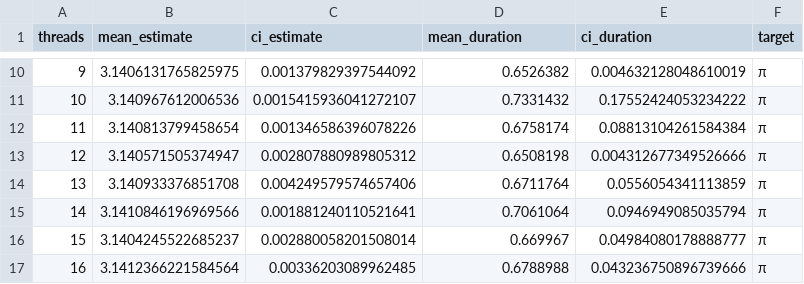
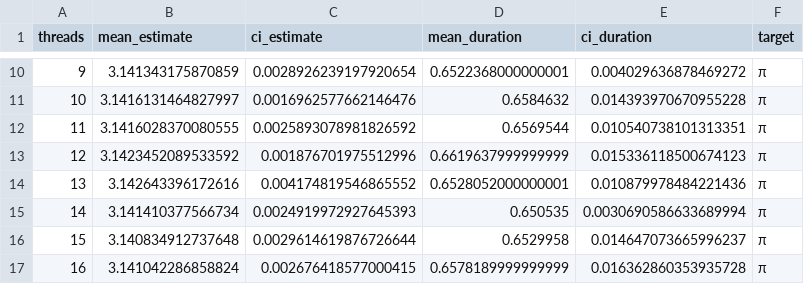
Before and after one commit to ThiagoSTeixeira/MAC0219---Paralela-, a CSV file: miniEP3/teste.csv, drawn as a sheet; only a part is shown, gaps mark what is left out; the diff covers the shown part only.

```diff
--- a/miniEP3/teste.csv
+++ b/miniEP3/teste.csv
@@ -10,8 +10,8 @@ threads,mean_estimate,ci_estimate,mean_duration,ci_duration,target
-9,3.1406131765825975,0.001379829397544092,0.6526382,0.004632128048610019,π
-10,3.140967612006536,0.0015415936041272107,0.7331432,0.17552424053234222,π
-11,3.140813799458654,0.001346586396078226,0.6758174,0.08813104261584384,π
-12,3.140571505374947,0.002807880989805312,0.6508198,0.004312677349526666,π
-13,3.140933376851708,0.004249579574657406,0.6711764,0.0556054341113859,π
-14,3.1410846196969566,0.001881240110521641,0.7061064,0.0946949085035794,π
-15,3.1404245522685237,0.002880058201508014,0.669967,0.04984080178888777,π
-16,3.1412366221584564,0.00336203089962485,0.6788988,0.043236750896739666,π
+9,3.141343175870859,0.0028926239197920654,0.6522368000000001,0.004029636878469272,π
+10,3.1416131464827997,0.0016962577662146476,0.6584632,0.014393970670955228,π
+11,3.1416028370080555,0.0025893078981826592,0.6569544,0.010540738101313351,π
+12,3.1423452089533592,0.001876701975512996,0.6619637999999999,0.015336118500674123,π
+13,3.142643396172616,0.004174819546865552,0.6528052000000001,0.010879978484221436,π
+14,3.141410377566734,0.0024919972927645393,0.650535,0.0030690586633689994,π
+15,3.140834912737648,0.0029614619876726644,0.6529958,0.014647073665996237,π
+16,3.141042286858824,0.002676418577000415,0.6578189999999999,0.016362860353935728,π
```
Also changed, not shown: 96 edited cells elsewhere in this file, 2 other files.
